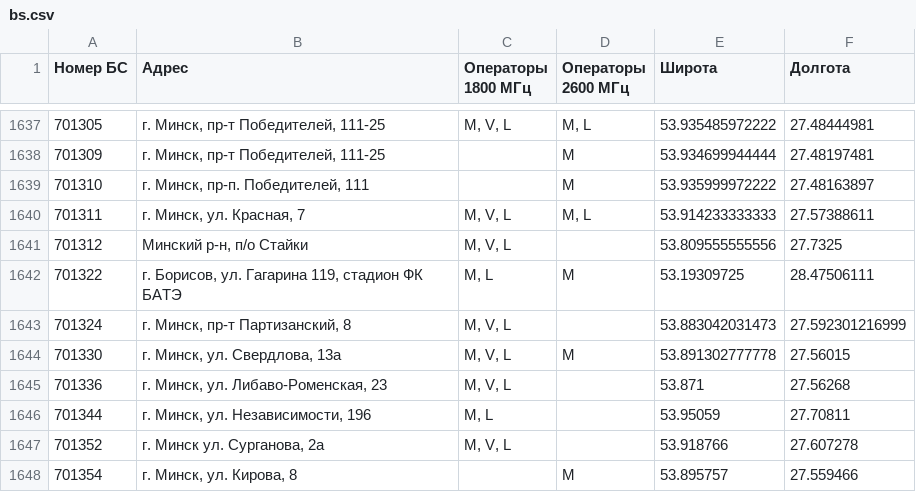
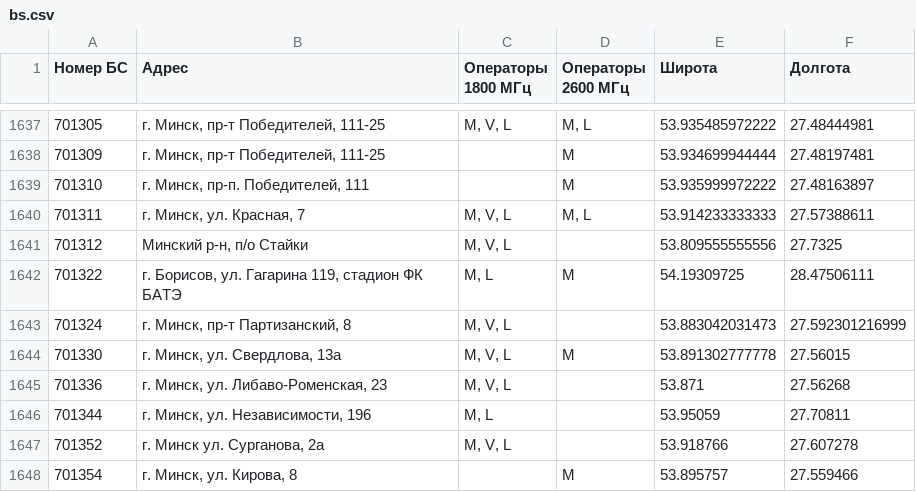
Before and after one commit to BYCellDatabase/beCloud, a CSV file: bs.csv, drawn as a sheet; only a part is shown, gaps mark what is left out.

Commit message:
Updated: 2020-03-24 15:47:07 +03:00

```diff
--- a/bs.csv
+++ b/bs.csv
@@ -1641,3 +1641,3 @@
 701312,"Минский р-н, п/о Стайки","M, V, L",,53.809555555556,27.7325
-701322,"г. Борисов, ул. Гагарина 119, стадион ФК БАТЭ","M, L",M,53.19309725,28.47506111
+701322,"г. Борисов, ул. Гагарина 119, стадион ФК БАТЭ","M, L",M,54.19309725,28.47506111
 701324,"г. Минск, пр-т Партизанский, 8","M, V, L",,53.883042031473,27.592301216999
```
